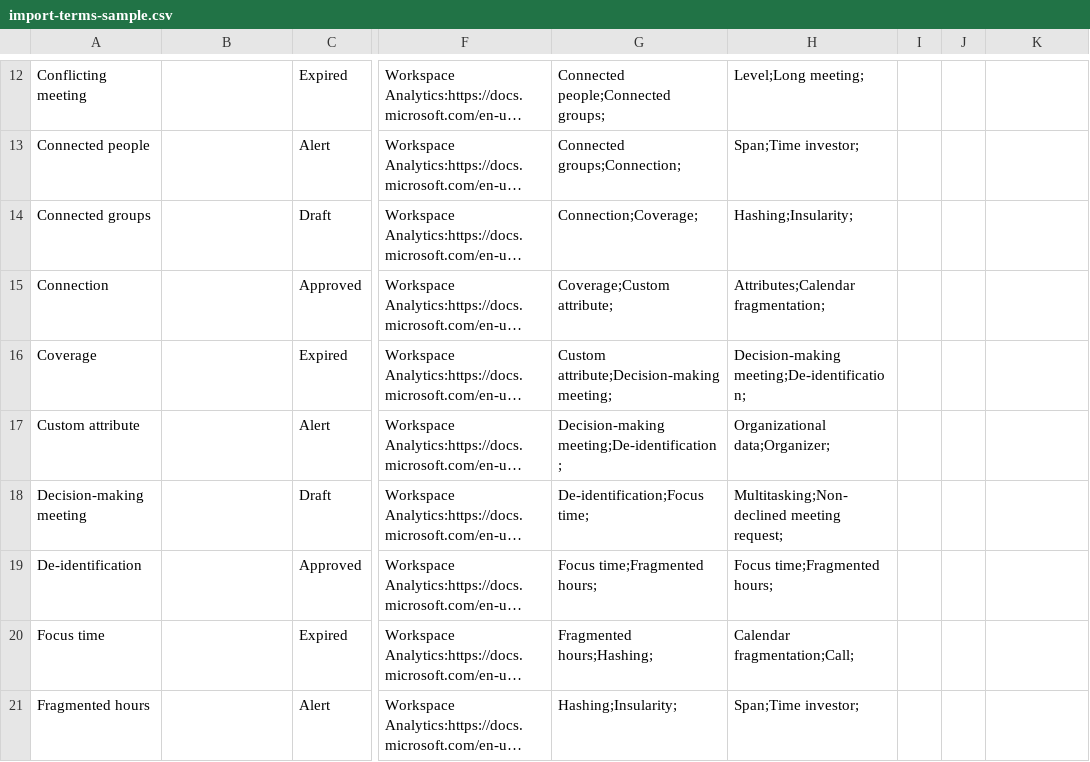
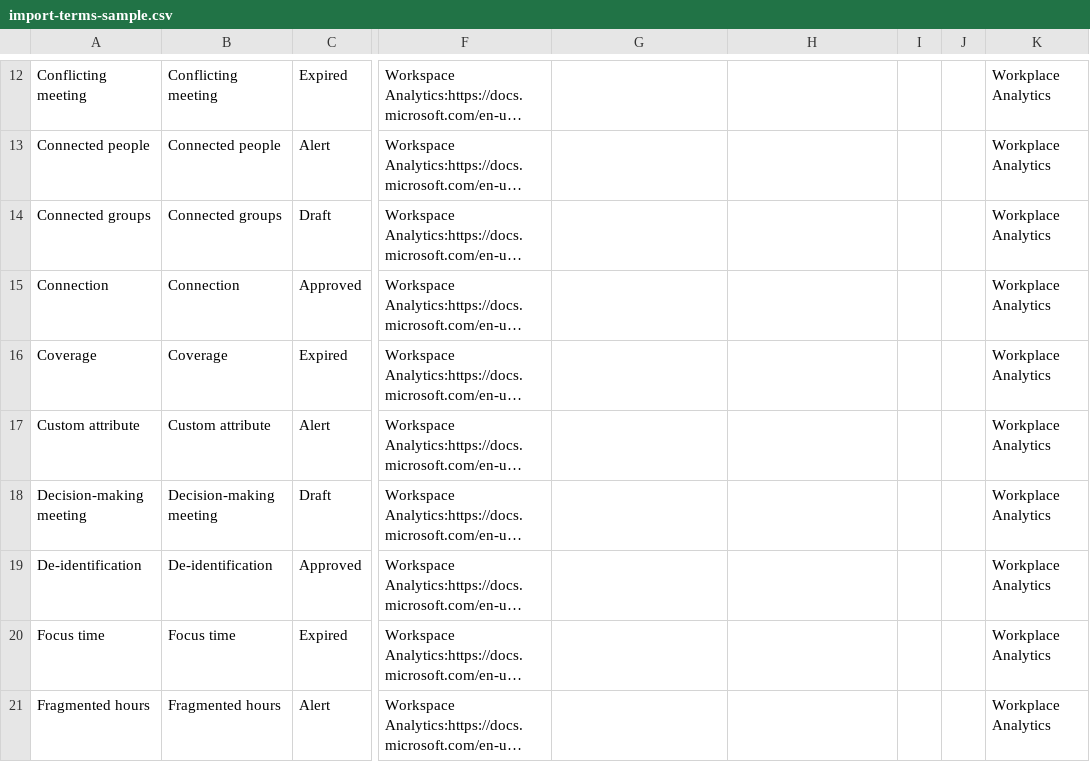
Before and after one commit to falcon696/purviewlab, a CSV file: assets/import-terms-sample.csv, drawn as a sheet; only a part is shown, gaps mark what is left out; long unchanged cells end in …; the diff covers the shown part only; the diff names each change by its address in the sheet, - before the commit and + after, or states it on an @@ line.

```diff
--- a/assets/import-terms-sample.csv
+++ b/assets/import-terms-sample.csv
-B12: (empty)
+B12: Conflicting meeting
-G12: Connected people;Connected groups;
+G12: (empty)
-H12: Level;Long meeting;
+H12: (empty)
-K12:K21: (empty)
+K12:K21: Workplace Analytics
-B13: (empty)
+B13: Connected people
-G13: Connected groups;Connection;
+G13: (empty)
-H13: Span;Time investor;
+H13: (empty)
-B14: (empty)
+B14: Connected groups
-G14: Connection;Coverage;
+G14: (empty)
-H14: Hashing;Insularity;
+H14: (empty)
-B15: (empty)
+B15: Connection
-G15: Coverage;Custom attribute;
+G15: (empty)
-H15: Attributes;Calendar fragmentation;
+H15: (empty)
-B16: (empty)
+B16: Coverage
-G16: Custom attribute;Decision-making meeting;
+G16: (empty)
-H16: Decision-making meeting;De-identification;
+H16: (empty)
-B17: (empty)
+B17: Custom attribute
-G17: Decision-making meeting;De-identification;
+G17: (empty)
-H17: Organizational data;Organizer;
+H17: (empty)
-B18: (empty)
+B18: Decision-making meeting
-G18: De-identification;Focus time;
+G18: (empty)
-H18: Multitasking;Non-declined meeting request;
+H18: (empty)
-B19: (empty)
+B19: De-identification
-G19: Focus time;Fragmented hours;
+G19: (empty)
-H19: Focus time;Fragmented hours;
+H19: (empty)
-B20: (empty)
+B20: Focus time
-G20: Fragmented hours;Hashing;
+G20: (empty)
-H20: Calendar fragmentation;Call;
+H20: (empty)
-B21: (empty)
+B21: Fragmented hours
-G21: Hashing;Insularity;
+G21: (empty)
-H21: Span;Time investor;
+H21: (empty)
```
Also changed, not shown: 160 edited cells elsewhere in this file, 14 other files.
